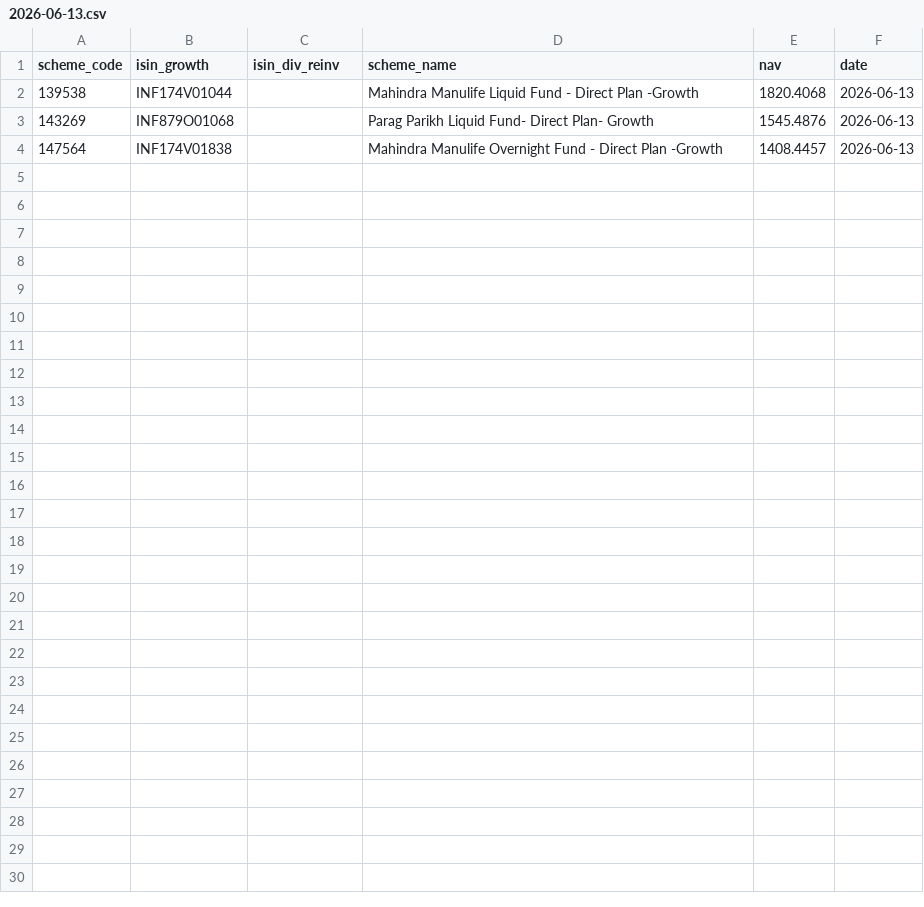
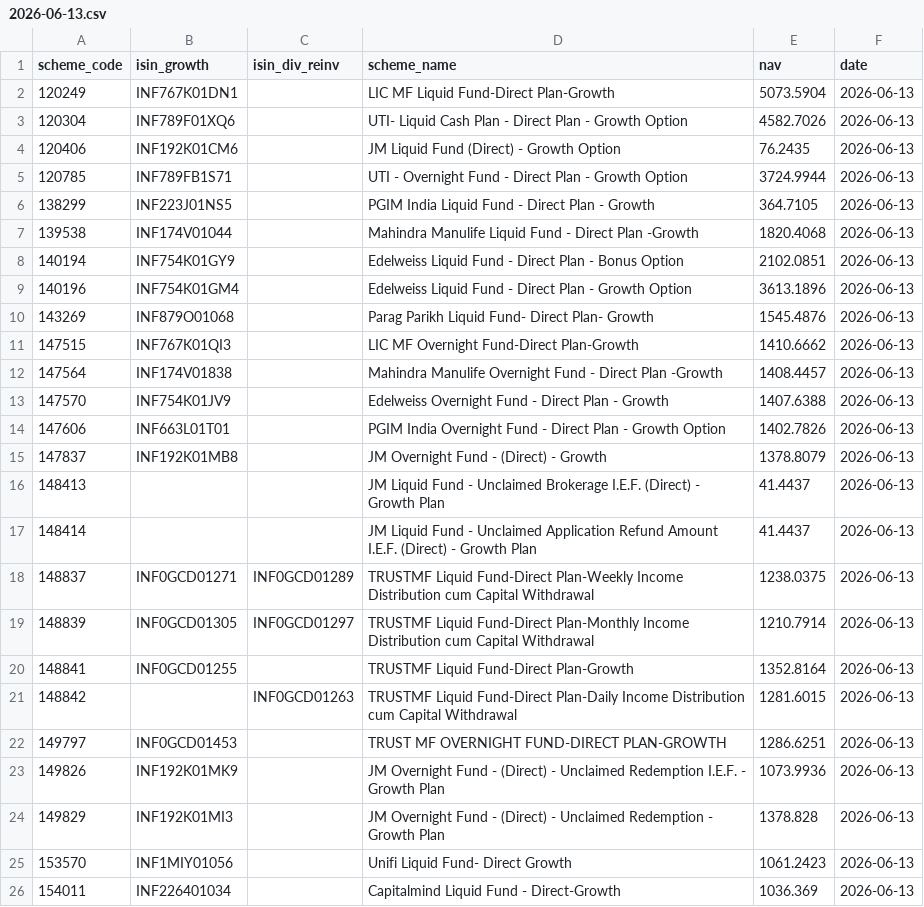
Before and after one commit to finfee-ai/nav-data-dump, a CSV file: data/daily/2026-06-13.csv, drawn as a sheet.

```diff
--- a/data/daily/2026-06-13.csv
+++ b/data/daily/2026-06-13.csv
@@ -1,4 +1,26 @@
 scheme_code,isin_growth,isin_div_reinv,scheme_name,nav,date
+120249,INF767K01DN1,,LIC MF Liquid Fund-Direct Plan-Growth,5073.5904,2026-06-13
+120304,INF789F01XQ6,,UTI-  Liquid Cash Plan - Direct Plan - Growth Option,4582.7026,2026-06-13
+120406,INF192K01CM6,,JM Liquid Fund (Direct) - Growth Option,76.2435,2026-06-13
+120785,INF789FB1S71,,UTI - Overnight Fund - Direct Plan - Growth Option,3724.9944,2026-06-13
+138299,INF223J01NS5,,PGIM India Liquid Fund - Direct Plan - Growth,364.7105,2026-06-13
 139538,INF174V01044,,Mahindra Manulife Liquid Fund - Direct Plan -Growth,1820.4068,2026-06-13
+140194,INF754K01GY9,,Edelweiss Liquid Fund - Direct Plan - Bonus Option,2102.0851,2026-06-13
+140196,INF754K01GM4,,Edelweiss Liquid Fund - Direct Plan - Growth Option,3613.1896,2026-06-13
 143269,INF879O01068,,Parag Parikh Liquid Fund- Direct Plan- Growth,1545.4876,2026-06-13
+147515,INF767K01QI3,,LIC MF Overnight Fund-Direct Plan-Growth,1410.6662,2026-06-13
 147564,INF174V01838,,Mahindra Manulife Overnight Fund - Direct Plan -Growth,1408.4457,2026-06-13
+147570,INF754K01JV9,,Edelweiss Overnight Fund - Direct Plan - Growth,1407.6388,2026-06-13
+147606,INF663L01T01,,PGIM India Overnight Fund - Direct Plan - Growth Option,1402.7826,2026-06-13
+147837,INF192K01MB8,,JM Overnight Fund - (Direct) - Growth,1378.8079,2026-06-13
+148413,,,JM Liquid Fund - Unclaimed Brokerage I.E.F. (Direct) - Growth Plan,41.4437,2026-06-13
+148414,,,JM Liquid Fund - Unclaimed Application Refund Amount I.E.F. (Direct) - Growth Plan,41.4437,2026-06-13
+148837,INF0GCD01271,INF0GCD01289,TRUSTMF Liquid Fund-Direct Plan-Weekly Income Distribution cum Capital Withdrawal,1238.0375,2026-06-13
+148839,INF0GCD01305,INF0GCD01297,TRUSTMF Liquid Fund-Direct Plan-Monthly Income Distribution cum Capital Withdrawal,1210.7914,2026-06-13
+148841,INF0GCD01255,,TRUSTMF Liquid Fund-Direct Plan-Growth,1352.8164,2026-06-13
+148842,,INF0GCD01263,TRUSTMF Liquid Fund-Direct Plan-Daily Income Distribution cum Capital Withdrawal,1281.6015,2026-06-13
+149797,INF0GCD01453,,TRUST MF OVERNIGHT FUND-DIRECT PLAN-GROWTH,1286.6251,2026-06-13
+149826,INF192K01MK9,,JM Overnight Fund - (Direct) - Unclaimed Redemption I.E.F. - Growth Plan,1073.9936,2026-06-13
+149829,INF192K01MI3,,JM Overnight Fund - (Direct) - Unclaimed Redemption - Growth Plan,1378.828,2026-06-13
+153570,INF1MIY01056,,Unifi Liquid Fund- Direct Growth,1061.2423,2026-06-13
+154011,INF226401034,,Capitalmind Liquid Fund - Direct-Growth,1036.369,2026-06-13
```
Also changed, not shown: data/daily/2026-06-12.csv, data/daily/2026-06-14.csv, 4 other files.
